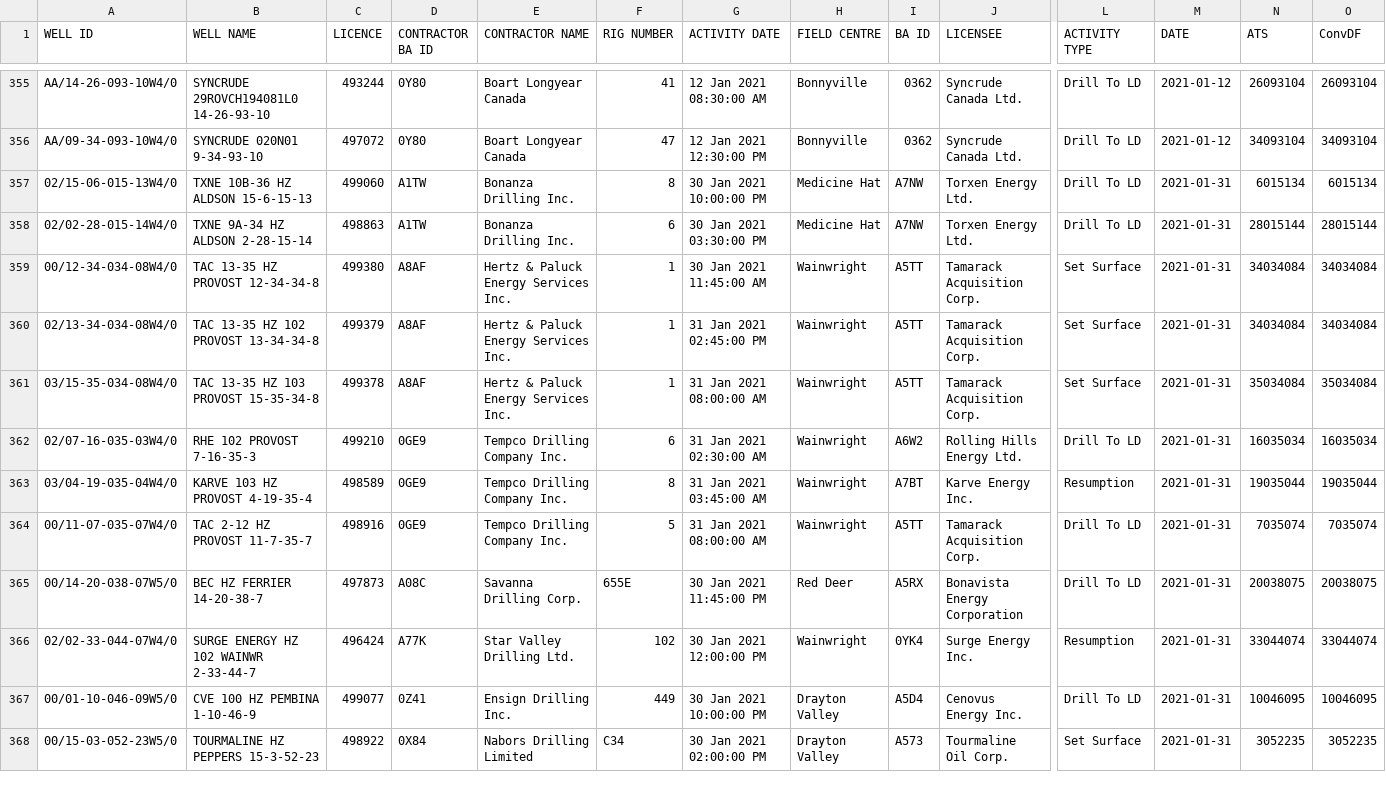
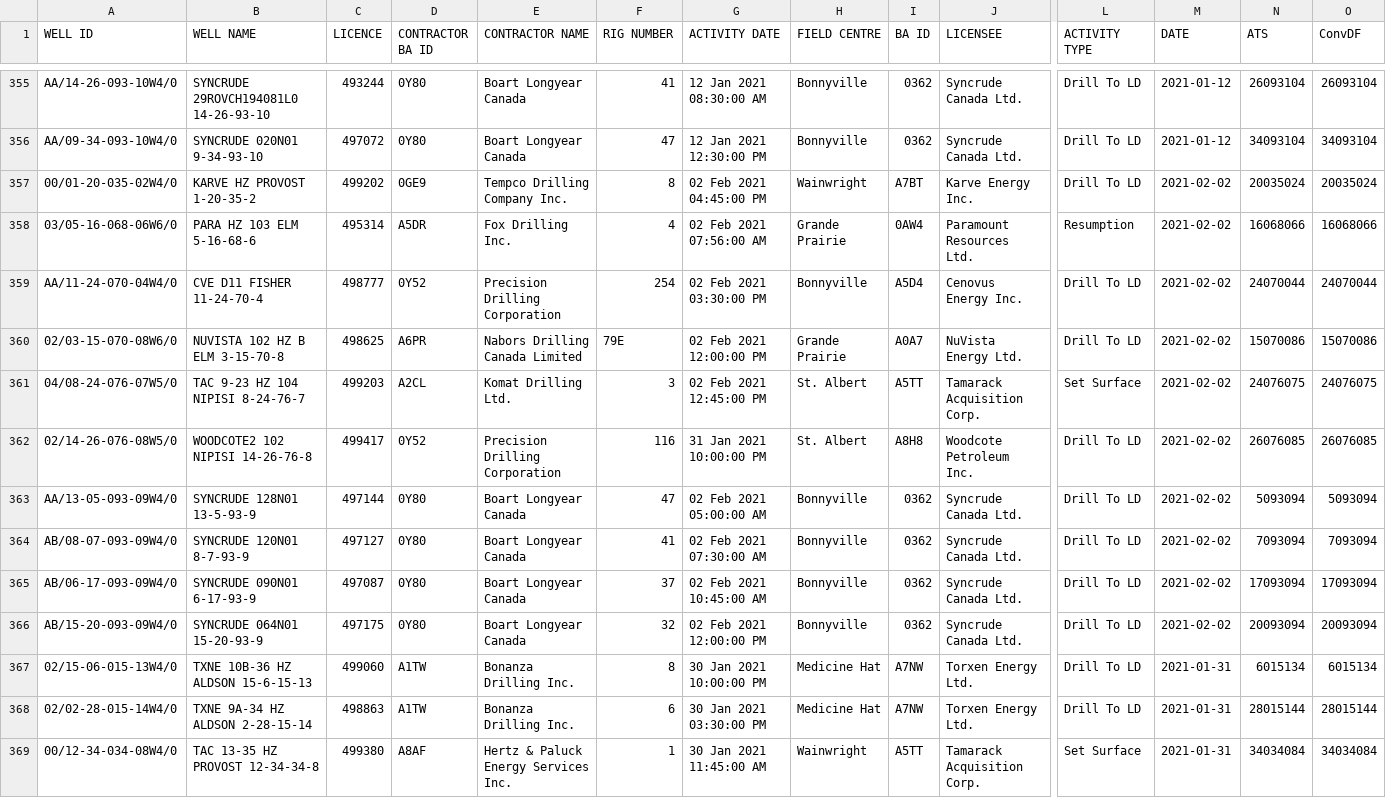
Before and after one commit to jojayaro/Exploration_Data_Container, a CSV file: ST49-2021.csv, drawn as a sheet; only a part is shown, gaps mark what is left out; the shorter side is filled out with more unchanged rows; rows hold the shown columns only; the diff names each change by its address in the sheet, - before the commit and + after, or states it on an @@ line.

```diff
--- a/ST49-2021.csv
+++ b/ST49-2021.csv
+row 357: 00/01-20-035-02W4/0 | KARVE HZ PROVOST 1-20-35-2 | 499202 | 0GE9 | Tempco Drilling Company Inc. | 8 | 02 Feb 2021 04:45:00 PM | Wainwright | A7BT | Karve Energy Inc. | Drill To LD | 2021-02-02 | 20035024 | 20035024
+row 358: 03/05-16-068-06W6/0 | PARA HZ 103 ELM 5-16-68-6 | 495314 | A5DR | Fox Drilling Inc. | 4 | 02 Feb 2021 07:56:00 AM | Grande Prairie | 0AW4 | Paramount Resources Ltd. | Resumption | 2021-02-02 | 16068066 | 16068066
+row 359: AA/11-24-070-04W4/0 | CVE D11 FISHER 11-24-70-4 | 498777 | 0Y52 | Precision Drilling Corporation | 254 | 02 Feb 2021 03:30:00 PM | Bonnyville | A5D4 | Cenovus Energy Inc. | Drill To LD | 2021-02-02 | 24070044 | 24070044
+row 360: 02/03-15-070-08W6/0 | NUVISTA 102 HZ B ELM 3-15-70-8 | 498625 | A6PR | Nabors Drilling Canada Limited | 79E | 02 Feb 2021 12:00:00 PM | Grande Prairie | A0A7 | NuVista Energy Ltd. | Drill To LD | 2021-02-02 | 15070086 | 15070086
+row 361: 04/08-24-076-07W5/0 | TAC 9-23 HZ 104 NIPISI 8-24-76-7 | 499203 | A2CL | Komat Drilling Ltd. | 3 | 02 Feb 2021 12:45:00 PM | St. Albert | A5TT | Tamarack Acquisition Corp. | Set Surface | 2021-02-02 | 24076075 | 24076075
+row 362: 02/14-26-076-08W5/0 | WOODCOTE2 102 NIPISI 14-26-76-8 | 499417 | 0Y52 | Precision Drilling Corporation | 116 | 31 Jan 2021 10:00:00 PM | St. Albert | A8H8 | Woodcote Petroleum Inc. | Drill To LD | 2021-02-02 | 26076085 | 26076085
+row 363: AA/13-05-093-09W4/0 | SYNCRUDE 128N01 13-5-93-9 | 497144 | 0Y80 | Boart Longyear Canada | 47 | 02 Feb 2021 05:00:00 AM | Bonnyville | 0362 | Syncrude Canada Ltd. | Drill To LD | 2021-02-02 | 5093094 | 5093094
+row 364: AB/08-07-093-09W4/0 | SYNCRUDE 120N01 8-7-93-9 | 497127 | 0Y80 | Boart Longyear Canada | 41 | 02 Feb 2021 07:30:00 AM | Bonnyville | 0362 | Syncrude Canada Ltd. | Drill To LD | 2021-02-02 | 7093094 | 7093094
+row 365: AB/06-17-093-09W4/0 | SYNCRUDE 090N01 6-17-93-9 | 497087 | 0Y80 | Boart Longyear Canada | 37 | 02 Feb 2021 10:45:00 AM | Bonnyville | 0362 | Syncrude Canada Ltd. | Drill To LD | 2021-02-02 | 17093094 | 17093094
+row 366: AB/15-20-093-09W4/0 | SYNCRUDE 064N01 15-20-93-9 | 497175 | 0Y80 | Boart Longyear Canada | 32 | 02 Feb 2021 12:00:00 PM | Bonnyville | 0362 | Syncrude Canada Ltd. | Drill To LD | 2021-02-02 | 20093094 | 20093094
```
Also changed, not shown: ST1-2021.csv.
